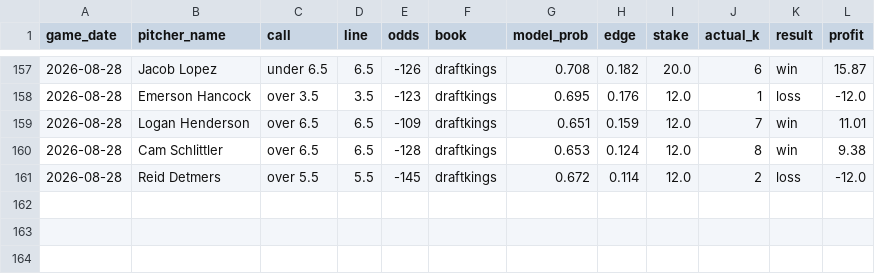
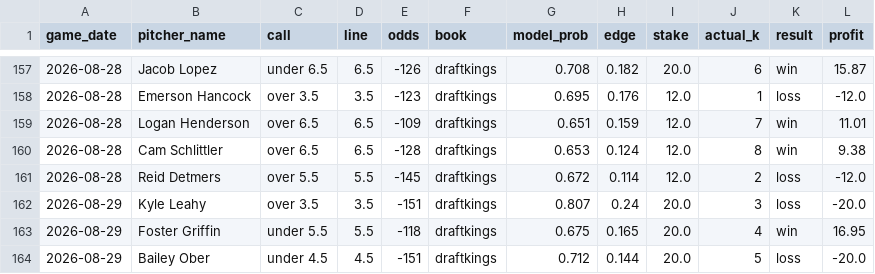
Before and after one commit to Tejas356/strikeout_predictor, a CSV file: reports/bets_ledger.csv, drawn as a sheet; only a part is shown, gaps mark what is left out; the diff names each change by its address in the sheet, - before the commit and + after, or states it on an @@ line.

```diff
--- a/reports/bets_ledger.csv
+++ b/reports/bets_ledger.csv
+row 162: 2026-08-29 | Kyle Leahy | over 3.5 | 3.5 | -151 | draftkings | 0.807 | 0.24 | 20.0 | 3 | loss | -20.0
+row 163: 2026-08-29 | Foster Griffin | under 5.5 | 5.5 | -118 | draftkings | 0.675 | 0.165 | 20.0 | 4 | win | 16.95
+row 164: 2026-08-29 | Bailey Ober | under 4.5 | 4.5 | -151 | draftkings | 0.712 | 0.144 | 20.0 | 5 | loss | -20.0
```
Also changed, not shown: 2 other files.
